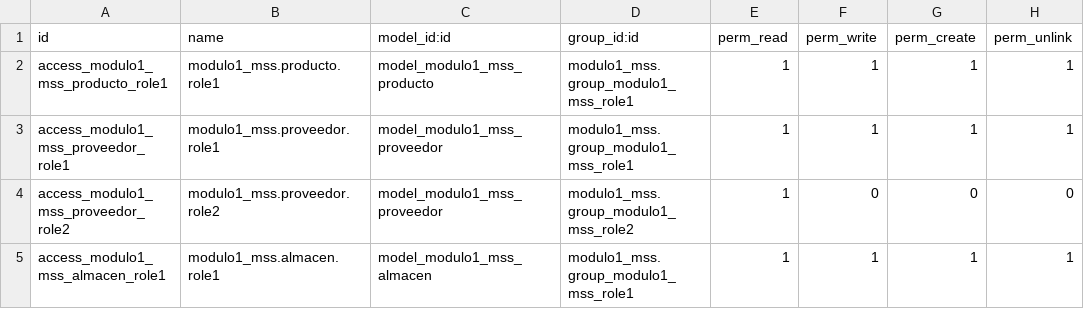
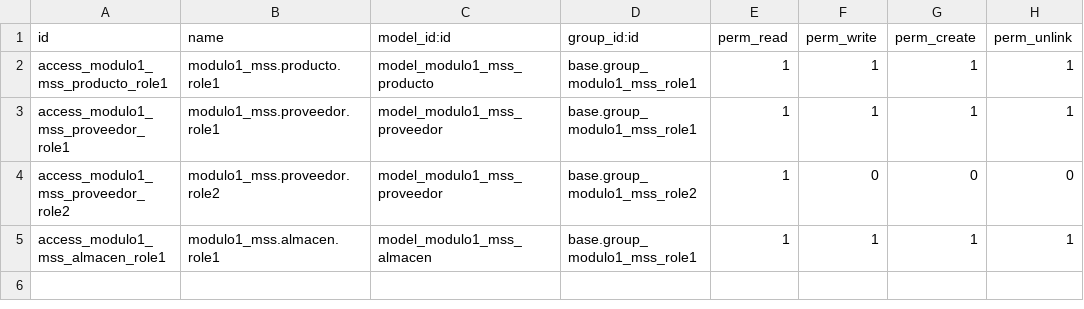
Before and after one commit to angelFR15/modulosOdoo, a CSV file: modulo1_mss/security/ir.model.access.csv, drawn as a sheet.

Commit message:
Prueba security modulo1_mss 10

```diff
--- a/modulo1_mss/security/ir.model.access.csv
+++ b/modulo1_mss/security/ir.model.access.csv
@@ -1,5 +1,5 @@
 id,name,model_id:id,group_id:id,perm_read,perm_write,perm_create,perm_unlink
-access_modulo1_mss_producto_role1,modulo1_mss.producto.role1,model_modulo1_mss_producto,modulo1_mss.group_modulo1_mss_role1,1,1,1,1
-access_modulo1_mss_proveedor_role1,modulo1_mss.proveedor.role1,model_modulo1_mss_proveedor,modulo1_mss.group_modulo1_mss_role1,1,1,1,1
-access_modulo1_mss_proveedor_role2,modulo1_mss.proveedor.role2,model_modulo1_mss_proveedor,modulo1_mss.group_modulo1_mss_role2,1,0,0,0
-access_modulo1_mss_almacen_role1,modulo1_mss.almacen.role1,model_modulo1_mss_almacen,modulo1_mss.group_modulo1_mss_role1,1,1,1,1
+access_modulo1_mss_producto_role1,modulo1_mss.producto.role1,model_modulo1_mss_producto,base.group_modulo1_mss_role1,1,1,1,1
+access_modulo1_mss_proveedor_role1,modulo1_mss.proveedor.role1,model_modulo1_mss_proveedor,base.group_modulo1_mss_role1,1,1,1,1
+access_modulo1_mss_proveedor_role2,modulo1_mss.proveedor.role2,model_modulo1_mss_proveedor,base.group_modulo1_mss_role2,1,0,0,0
+access_modulo1_mss_almacen_role1,modulo1_mss.almacen.role1,model_modulo1_mss_almacen,base.group_modulo1_mss_role1,1,1,1,1
```
